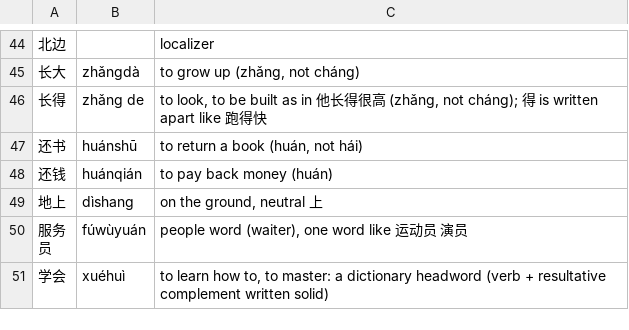
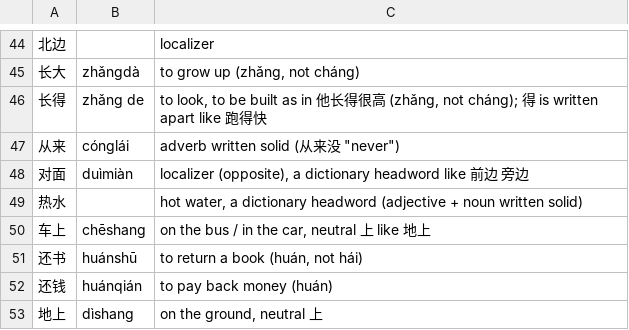
Before and after one commit to alvinyu20/hsk-path, a TSV file: content/lexicon-words.tsv, drawn as a sheet; only a part is shown, gaps mark what is left out; the shorter side is filled out with more unchanged rows.

```diff
--- a/content/lexicon-words.tsv
+++ b/content/lexicon-words.tsv
@@ -46,2 +46,6 @@
 长得	zhǎng de	"to look, to be built" as in 他长得很高 (zhǎng, not cháng); 得 is written apart like 跑得快
+从来	cónglái	adverb written solid (从来没 "never")
+对面	duìmiàn	localizer (opposite), a dictionary headword like 前边 旁边
+热水		"hot water", a dictionary headword (adjective + noun written solid)
+车上	chēshang	"on the bus / in the car", neutral 上 like 地上
 还书	huánshū	"to return a book" (huán, not hái)
```
Also changed, not shown: 18 other files.
